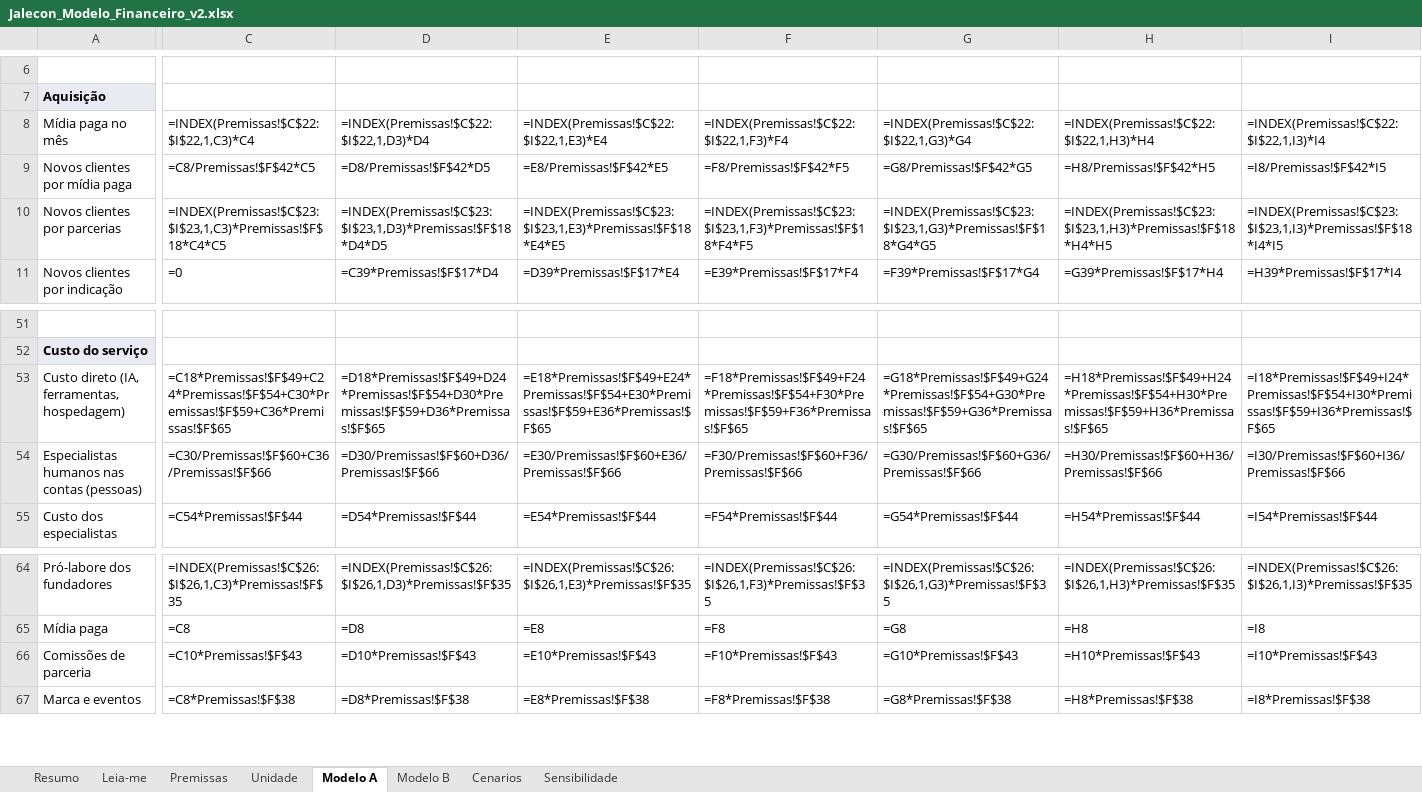
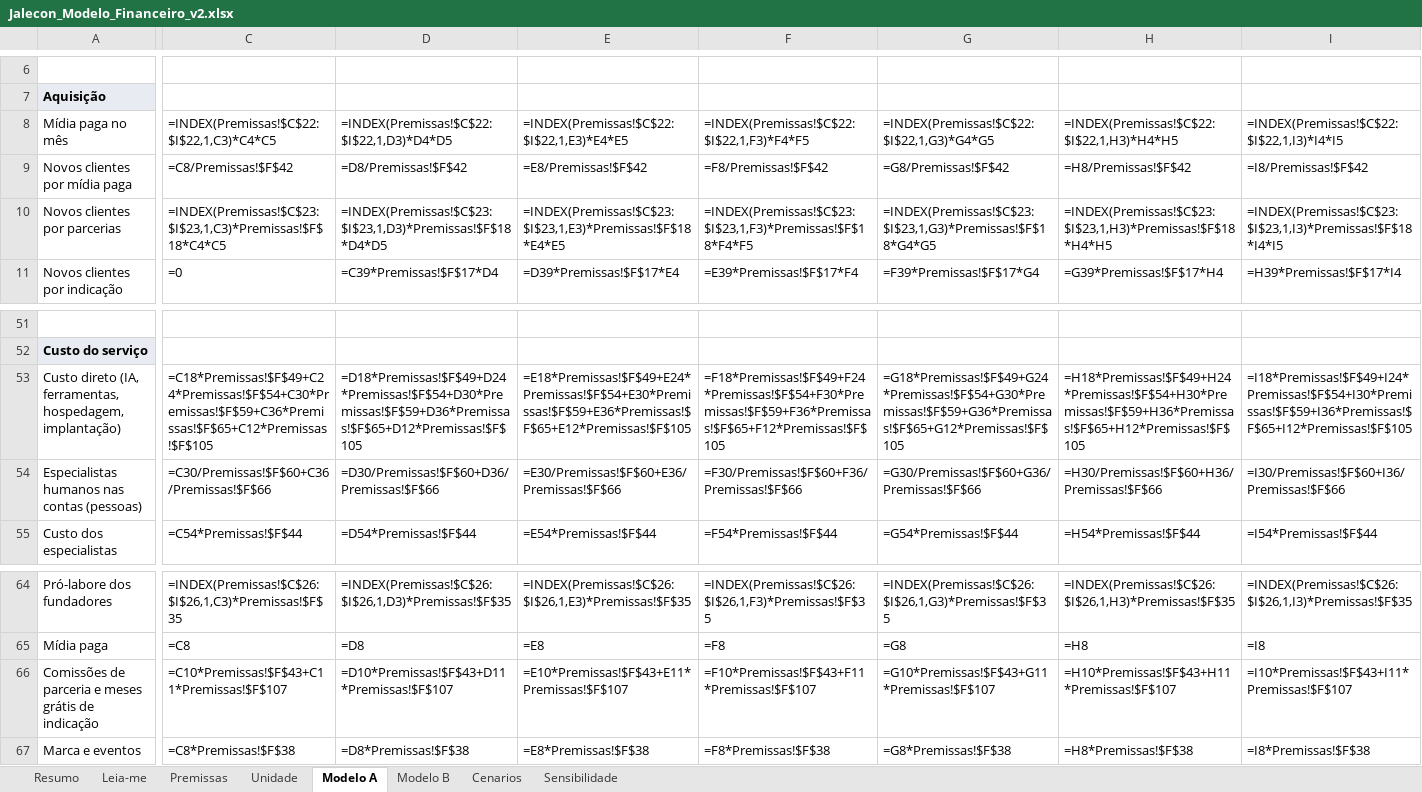
Before and after one commit to marisiqueiraar/jalecon, an Excel workbook: 10_v1/financeiro/Jalecon_Modelo_Financeiro_v2.xlsx, sheet Modelo A, drawn as a sheet; only a part is shown, gaps mark what is left out; values as stored, in another font and other column widths than the file's, no borders; formulas without a stored value are shown as written; removed rows and columns are numbered as before the commit, all else as after; rows hold the shown columns only; the diff covers the shown part only; the diff names each change by its address in the sheet, - before the commit and + after, or states it on an @@ line.

```diff
--- a/10_v1/financeiro/Jalecon_Modelo_Financeiro_v2.xlsx (sheet Modelo A)
+++ b/10_v1/financeiro/Jalecon_Modelo_Financeiro_v2.xlsx (sheet Modelo A)
-C8: =INDEX(Premissas!$C$22:$I$22,1,C3)*C4
+C8: =INDEX(Premissas!$C$22:$I$22,1,C3)*C4*C5
-D8: =INDEX(Premissas!$C$22:$I$22,1,D3)*D4
+D8: =INDEX(Premissas!$C$22:$I$22,1,D3)*D4*D5
-E8: =INDEX(Premissas!$C$22:$I$22,1,E3)*E4
+E8: =INDEX(Premissas!$C$22:$I$22,1,E3)*E4*E5
-F8: =INDEX(Premissas!$C$22:$I$22,1,F3)*F4
+F8: =INDEX(Premissas!$C$22:$I$22,1,F3)*F4*F5
-G8: =INDEX(Premissas!$C$22:$I$22,1,G3)*G4
+G8: =INDEX(Premissas!$C$22:$I$22,1,G3)*G4*G5
-H8: =INDEX(Premissas!$C$22:$I$22,1,H3)*H4
+H8: =INDEX(Premissas!$C$22:$I$22,1,H3)*H4*H5
-I8: =INDEX(Premissas!$C$22:$I$22,1,I3)*I4
+I8: =INDEX(Premissas!$C$22:$I$22,1,I3)*I4*I5
-C9: =C8/Premissas!$F$42*C5
+C9: =C8/Premissas!$F$42
-D9: =D8/Premissas!$F$42*D5
+D9: =D8/Premissas!$F$42
-E9: =E8/Premissas!$F$42*E5
+E9: =E8/Premissas!$F$42
-F9: =F8/Premissas!$F$42*F5
+F9: =F8/Premissas!$F$42
-G9: =G8/Premissas!$F$42*G5
+G9: =G8/Premissas!$F$42
-H9: =H8/Premissas!$F$42*H5
+H9: =H8/Premissas!$F$42
-I9: =I8/Premissas!$F$42*I5
+I9: =I8/Premissas!$F$42
-A53: …(IA, ferramentas, hospedagem)
+A53: …(IA, ferramentas, hospedagem, implantação)
-C53: =C18*Premissas!$F$49+C24*Premissas!$F$54+C30*Premissas!$F$59+C36*Premissas!$F$65
+C53: =C18*Premissas!$F$49+C24*Premissas!$F$54+C30*Premissas!$F$59+C36*Premissas!$F$65+C12*Premissas!$F$105
-D53: =D18*Premissas!$F$49+D24*Premissas!$F$54+D30*Premissas!$F$59+D36*Premissas!$F$65
+D53: =D18*Premissas!$F$49+D24*Premissas!$F$54+D30*Premissas!$F$59+D36*Premissas!$F$65+D12*Premissas!$F$105
-E53: =E18*Premissas!$F$49+E24*Premissas!$F$54+E30*Premissas!$F$59+E36*Premissas!$F$65
+E53: =E18*Premissas!$F$49+E24*Premissas!$F$54+E30*Premissas!$F$59+E36*Premissas!$F$65+E12*Premissas!$F$105
-F53: =F18*Premissas!$F$49+F24*Premissas!$F$54+F30*Premissas!$F$59+F36*Premissas!$F$65
+F53: =F18*Premissas!$F$49+F24*Premissas!$F$54+F30*Premissas!$F$59+F36*Premissas!$F$65+F12*Premissas!$F$105
-G53: =G18*Premissas!$F$49+G24*Premissas!$F$54+G30*Premissas!$F$59+G36*Premissas!$F$65
+G53: =G18*Premissas!$F$49+G24*Premissas!$F$54+G30*Premissas!$F$59+G36*Premissas!$F$65+G12*Premissas!$F$105
-H53: =H18*Premissas!$F$49+H24*Premissas!$F$54+H30*Premissas!$F$59+H36*Premissas!$F$65
+H53: =H18*Premissas!$F$49+H24*Premissas!$F$54+H30*Premissas!$F$59+H36*Premissas!$F$65+H12*Premissas!$F$105
-I53: =I18*Premissas!$F$49+I24*Premissas!$F$54+I30*Premissas!$F$59+I36*Premissas!$F$65
+I53: =I18*Premissas!$F$49+I24*Premissas!$F$54+I30*Premissas!$F$59+I36*Premissas!$F$65+I12*Premissas!$F$105
-row 66: Comissões de parceria | =C10*Premissas!$F$43 | =D10*Premissas!$F$43 | =E10*Premissas!$F$43 | =F10*Premissas!$F$43 | =G10*Premissas!$F$43 | =H10*Premissas!$F$43 | =I10*Premissas!$F$43
+row 66: Comissões de parceria e meses grátis de indicação | =C10*Premissas!$F$43+C11*Premissas!$F$107 | =D10*Premissas!$F$43+D11*Premissas!$F$107 | =E10*Premissas!$F$43+E11*Premissas!$F$107 | =F10*Premissas!$F$43+F11*Premissas!$F$107 | =G10*Premissas!$F$43+G11*Premissas!$F$107 | =H10*Premissas!$F$43+H11*Premissas!$F$107 | =I10*Premissas!$F$43+I11*Premissas!$F$107
```
Also changed, not shown: 231 edited cells elsewhere in this sheet, sheet Modelo B, sheet Cenarios, sheet Sensibilidade, sheet Premissas, sheet Unidade, sheet Resumo, 1 more sheet, 13 other files.
